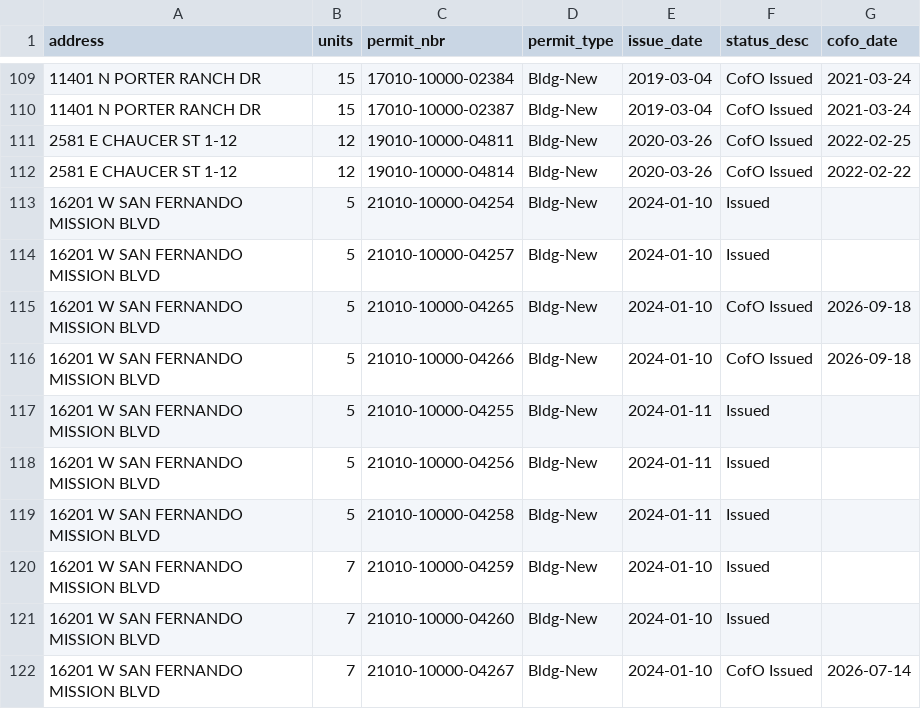
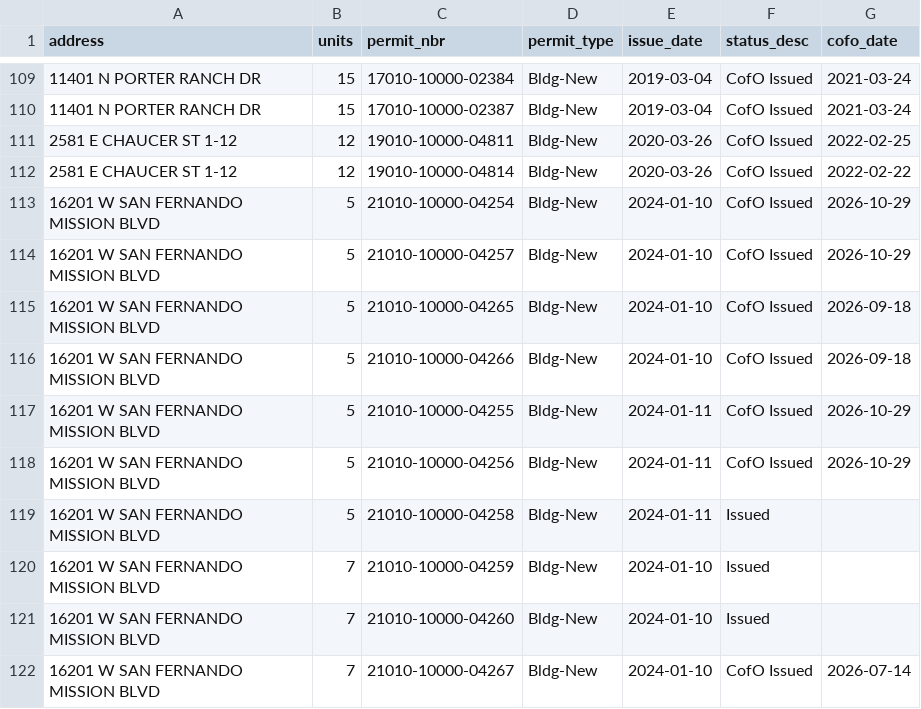
Before and after one commit to shintuzd/la-permitted-and-completed-housing, a CSV file: review/possible_duplicates.csv, drawn as a sheet; only a part is shown, gaps mark what is left out.

```diff
--- a/review/possible_duplicates.csv
+++ b/review/possible_duplicates.csv
@@ -112,8 +112,8 @@ address,units,permit_nbr,permit_type,issue_date,status_desc,cofo_date
 2581 E CHAUCER ST 1-12,12,19010-10000-04814,Bldg-New,2020-03-26,CofO Issued,2022-02-22
-16201 W SAN FERNANDO MISSION BLVD,5,21010-10000-04254,Bldg-New,2024-01-10,Issued,
-16201 W SAN FERNANDO MISSION BLVD,5,21010-10000-04257,Bldg-New,2024-01-10,Issued,
+16201 W SAN FERNANDO MISSION BLVD,5,21010-10000-04254,Bldg-New,2024-01-10,CofO Issued,2026-10-29
+16201 W SAN FERNANDO MISSION BLVD,5,21010-10000-04257,Bldg-New,2024-01-10,CofO Issued,2026-10-29
 16201 W SAN FERNANDO MISSION BLVD,5,21010-10000-04265,Bldg-New,2024-01-10,CofO Issued,2026-09-18
 16201 W SAN FERNANDO MISSION BLVD,5,21010-10000-04266,Bldg-New,2024-01-10,CofO Issued,2026-09-18
-16201 W SAN FERNANDO MISSION BLVD,5,21010-10000-04255,Bldg-New,2024-01-11,Issued,
-16201 W SAN FERNANDO MISSION BLVD,5,21010-10000-04256,Bldg-New,2024-01-11,Issued,
+16201 W SAN FERNANDO MISSION BLVD,5,21010-10000-04255,Bldg-New,2024-01-11,CofO Issued,2026-10-29
+16201 W SAN FERNANDO MISSION BLVD,5,21010-10000-04256,Bldg-New,2024-01-11,CofO Issued,2026-10-29
 16201 W SAN FERNANDO MISSION BLVD,5,21010-10000-04258,Bldg-New,2024-01-11,Issued,
```
Also changed, not shown: cache/locations.csv, 4 other files.
